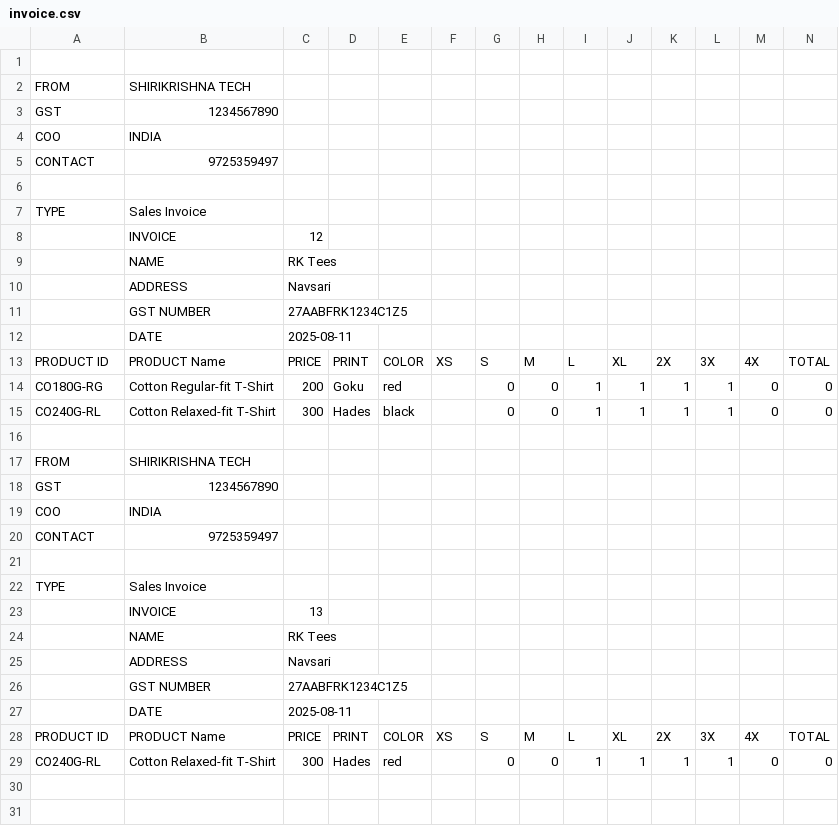
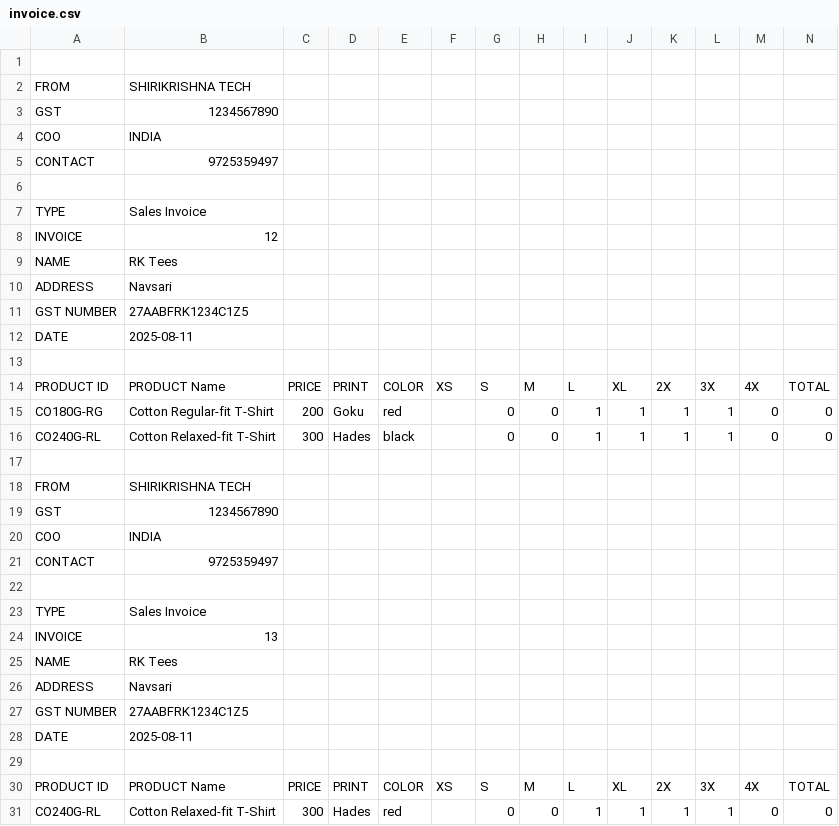
Before and after one commit to ImMnan/invoice_inventory, a CSV file: invoice.csv, drawn as a sheet; only a part is shown; removed rows and columns are numbered as before the commit, all else as after; rows hold the shown columns only; the diff names each change by its address in the sheet, - before the commit and + after, or states it on an @@ line.

```diff
--- a/invoice.csv
+++ b/invoice.csv
-row 8:  | INVOICE | 12
-row 9:  | NAME | RK Tees
-row 10:  | ADDRESS | Navsari
-row 11:  | GST NUMBER | 27AABFRK1234C1Z5
+row 8: INVOICE | 12
+row 9: NAME | RK Tees
+row 10: ADDRESS | Navsari
+row 11: GST NUMBER | 27AABFRK1234C1Z5
+row 12: DATE | 2025-08-11
-row 13:  | DATE | 2025-08-11
+row 13: (empty)
-row 23:  | INVOICE | 13
-row 24:  | NAME | RK Tees
-row 25:  | ADDRESS | Navsari
-row 26:  | GST NUMBER | 27AABFRK1234C1Z5
+row 24: INVOICE | 13
+row 25: NAME | RK Tees
+row 26: ADDRESS | Navsari
+row 27: GST NUMBER | 27AABFRK1234C1Z5
+row 28: DATE | 2025-08-11
-row 29:  | DATE | 2025-08-11
+row 29: (empty)
```
Also changed, not shown: 7 other files.
